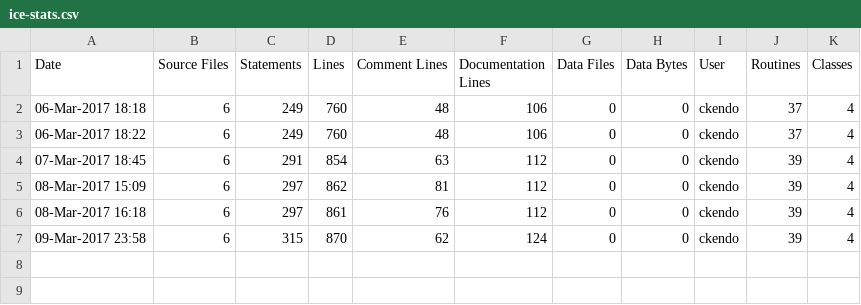
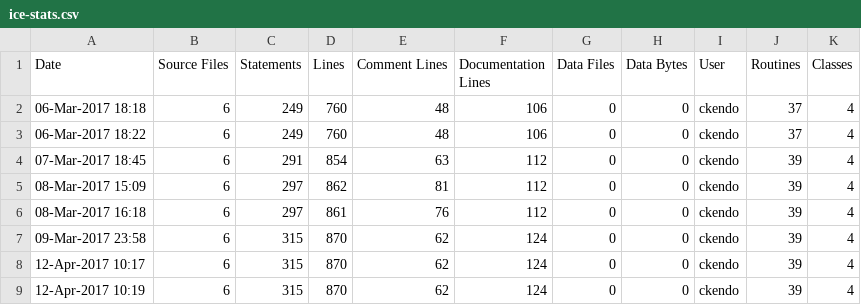
Before and after one commit to lmcooke/illuminati, a CSV file: src/ice-stats.csv, drawn as a sheet.

```diff
--- a/src/ice-stats.csv
+++ b/src/ice-stats.csv
@@ -7 +7,3 @@ Date,Source Files,Statements,Lines,Comment Lines,Documentation Lines,Data Files,
 09-Mar-2017 23:58,6,315,870,62,124,0,0,ckendo,39,4
+12-Apr-2017 10:17,6,315,870,62,124,0,0,ckendo,39,4
+12-Apr-2017 10:19,6,315,870,62,124,0,0,ckendo,39,4
```
Also changed, not shown: 4 other files.
